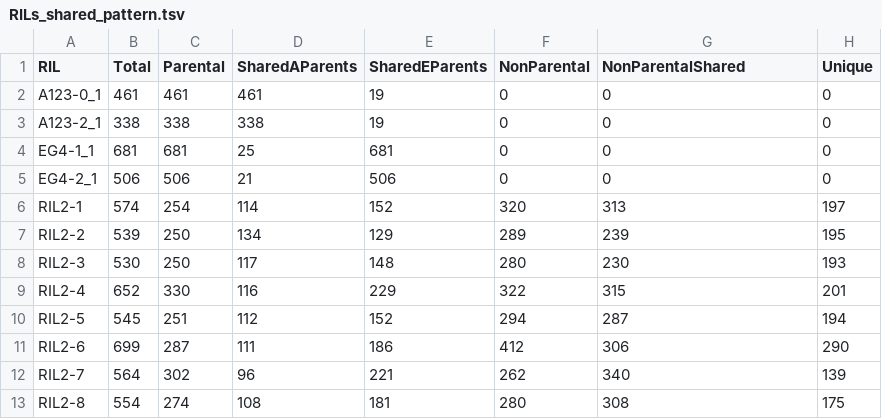
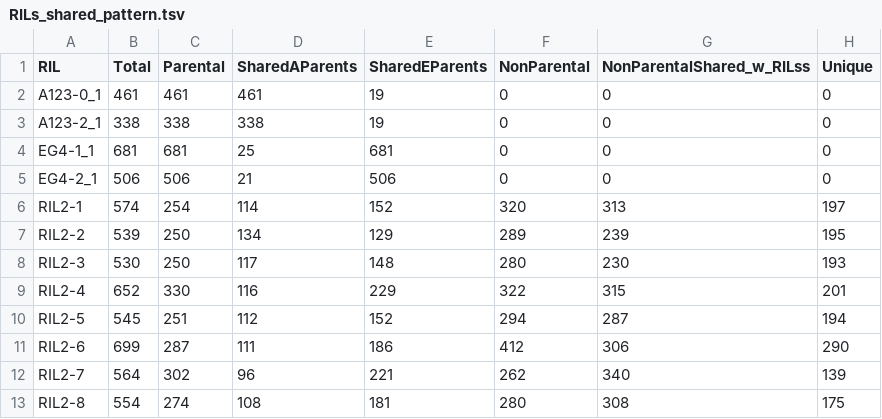
Before and after one commit to stajichlab/Rice_RILs_PopA123_EG4, a TSV file: analysis/RILs_shared_pattern.tsv, drawn as a sheet.

```diff
--- a/analysis/RILs_shared_pattern.tsv
+++ b/analysis/RILs_shared_pattern.tsv
@@ -1,2 +1,2 @@
-RIL	Total	Parental	SharedAParents	SharedEParents	NonParental	NonParentalShared	Unique
+RIL	Total	Parental	SharedAParents	SharedEParents	NonParental	NonParentalShared_w_RILss	Unique
 A123-0_1	461	461	461	19	0	0	0
```
Also changed, not shown: 1 other file.
